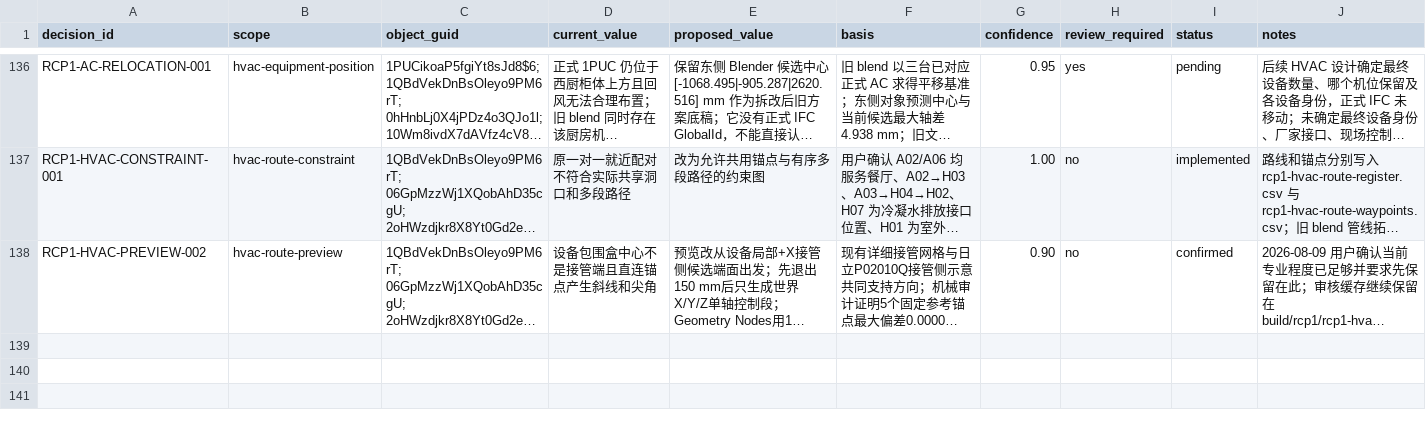
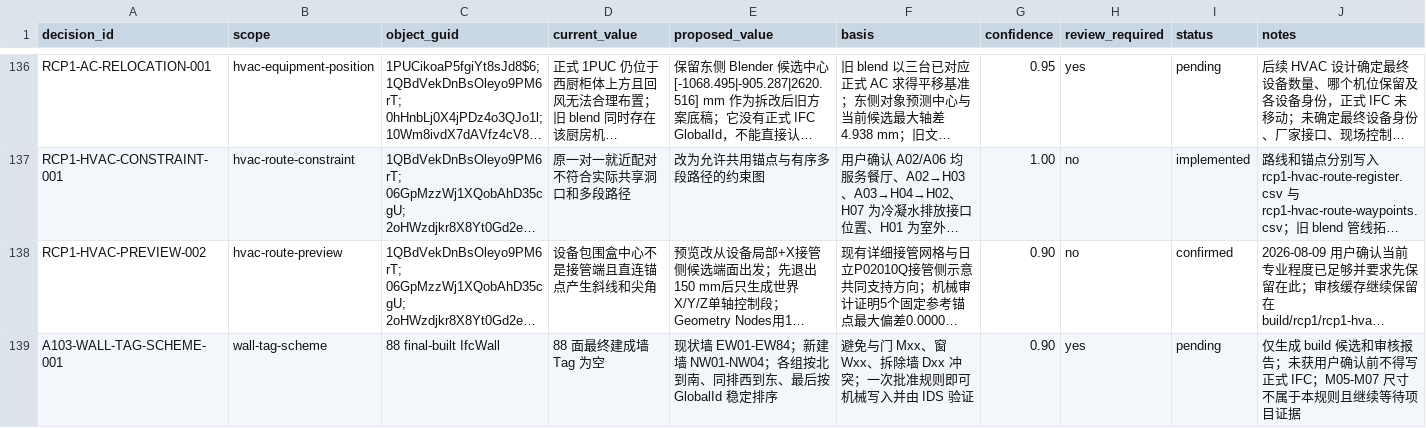
Before and after one commit to Weihan96/2504-GBTB-Yanlord-Zhuhai, a CSV file: pipeline/decisions/p0-review.csv, drawn as a sheet; only a part is shown, gaps mark what is left out; long unchanged cells end in …; the diff names each change by its address in the sheet, - before the commit and + after, or states it on an @@ line.

Commit message:
生成 A-103 墙编号一次性审核候选
- 按北到南、同排西到东生成 EW01–EW84 与 NW01–NW04，避免与门窗和拆除墙编号冲突。

- 候选保持 875 个受保护产品几何与 placement 不变，将 IDS 预演提升至 587/593；正式 IFC 保持只读。

```diff
--- a/pipeline/decisions/p0-review.csv
+++ b/pipeline/decisions/p0-review.csv
+row 139: A103-WALL-TAG-SCHEME-001 | wall-tag-scheme | 88 final-built IfcWall | 88 面最终建成墙 Tag 为空 | 现状墙 EW01-EW84；新建墙 NW01-NW04；各组按北到南、同排西到东、最后按 GlobalId 稳定排序 | 避免与门 Mxx、窗 Wxx、拆除墙 Dxx 冲突；一次批准规则即可机械写入并由 IDS 验证 | 0.90 | yes | pending | 仅生成 build 候选和审核报告；未获用户确认前不得写正式 IFC；M05-M07 尺寸不属于本规则且继续等待项目证据
```
Also changed, not shown: 4 other files.
